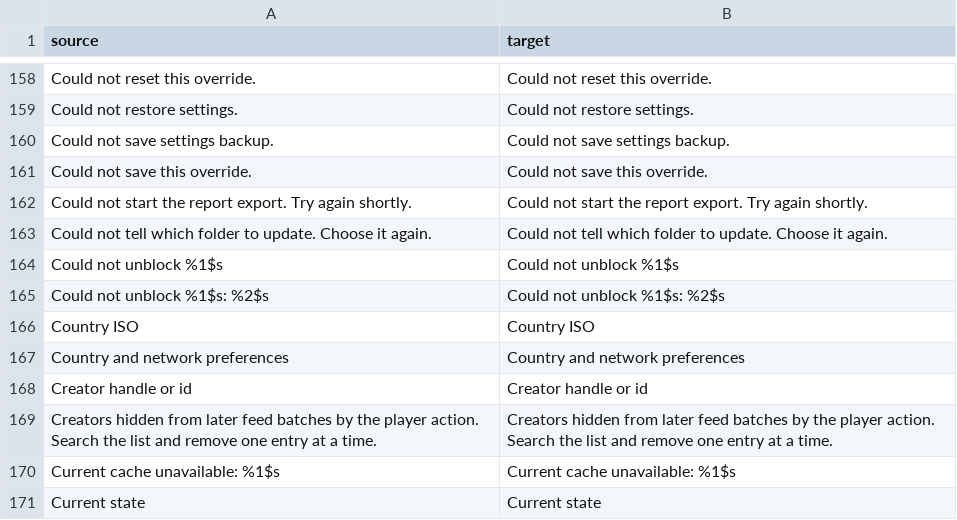
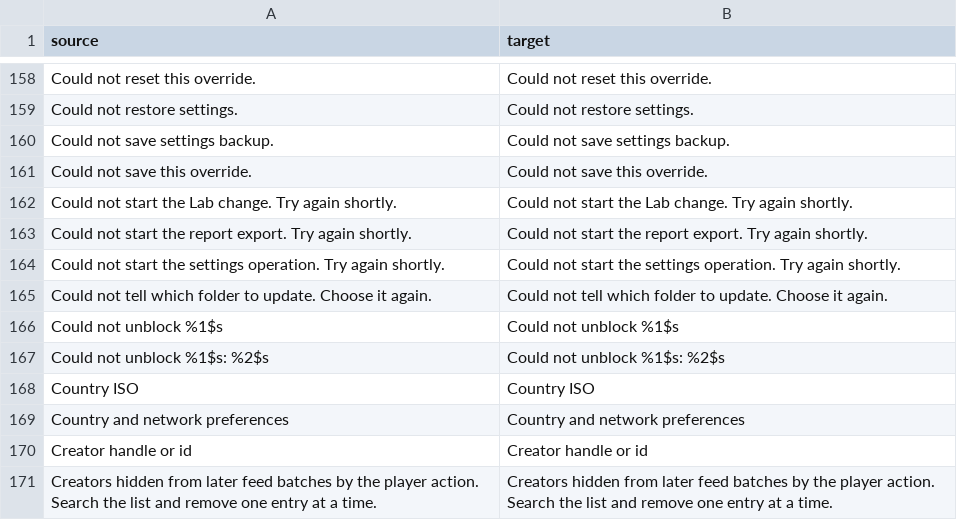
Before and after one commit to Dojz/hushfeed, a CSV file: extensions/tiktok/src/main/l10n/en.csv, drawn as a sheet; only a part is shown, gaps mark what is left out; the shorter side is filled out with more unchanged rows; the diff names each change by its address in the sheet, - before the commit and + after, or states it on an @@ line.

```diff
--- a/extensions/tiktok/src/main/l10n/en.csv
+++ b/extensions/tiktok/src/main/l10n/en.csv
+row 162: Could not start the Lab change. Try again shortly. | Could not start the Lab change. Try again shortly.
+row 164: Could not start the settings operation. Try again shortly. | Could not start the settings operation. Try again shortly.
```
Also changed, not shown: extensions/tiktok/src/main/l10n/de.tsv, extensions/tiktok/src/main/l10n/es.tsv, 11 other files.
